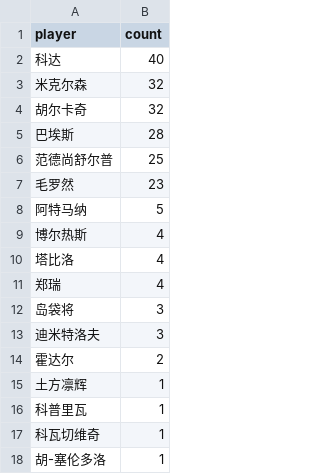
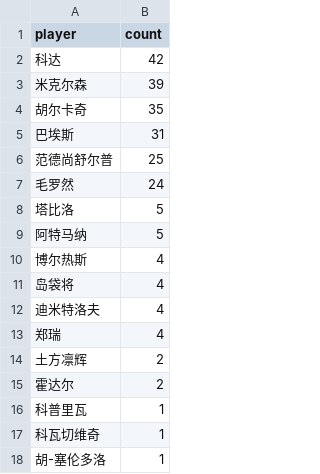
Before and after one commit to zhoushuaige7/tennispredict-report, a CSV file: docs/data/ms_player_count_0305_alt.csv, drawn as a sheet; only a part is shown.

```diff
--- a/docs/data/ms_player_count_0305_alt.csv
+++ b/docs/data/ms_player_count_0305_alt.csv
@@ -1,16 +1,16 @@
 player,count
-科达,40
-米克尔森,32
-胡尔卡奇,32
-巴埃斯,28
+科达,42
+米克尔森,39
+胡尔卡奇,35
+巴埃斯,31
 范德尚舒尔普,25
-毛罗然,23
+毛罗然,24
+塔比洛,5
 阿特马纳,5
 博尔热斯,4
-塔比洛,4
+岛袋将,4
+迪米特洛夫,4
 郑瑞,4
-岛袋将,3
-迪米特洛夫,3
+土方凛辉,2
 霍达尔,2
-土方凛辉,1
 科普里瓦,1
```
Also changed, not shown: docs/data/ms_player_count_0305_main.csv, docs/data/player_count_0305_alt.csv, 3 other files.
